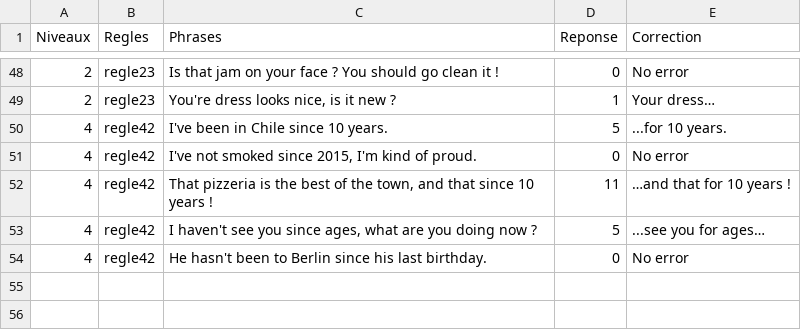
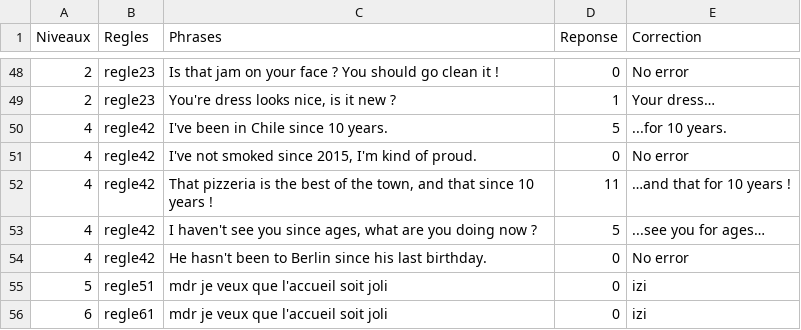
Before and after one commit to DugueC/Shakespeare, a CSV file: bdd_full.csv, drawn as a sheet; only a part is shown, gaps mark what is left out.

Commit message:
rectifications et debut du panneau fin de niveau

```diff
--- a/bdd_full.csv
+++ b/bdd_full.csv
@@ -54 +54,3 @@ Niveaux;Regles;Phrases;Reponse;Correction
 4;regle42;He hasn't been to Berlin since his last birthday.;0;No error
+5;regle51;mdr je veux que l'accueil soit joli;0;izi
+6;regle61;mdr je veux que l'accueil soit joli;0;izi
```
Also changed, not shown: 18 other files.
